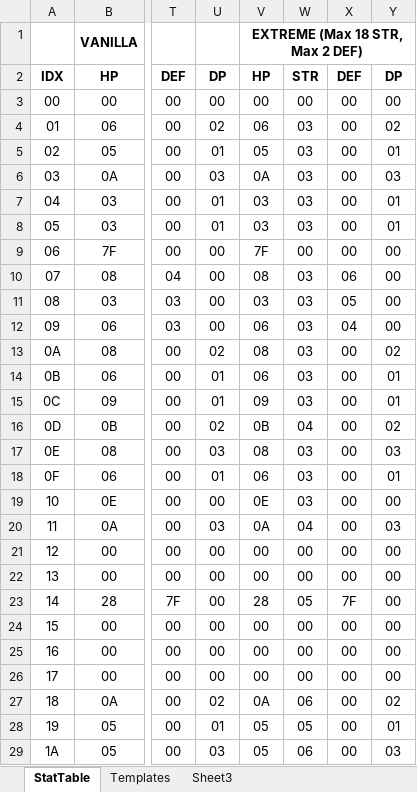
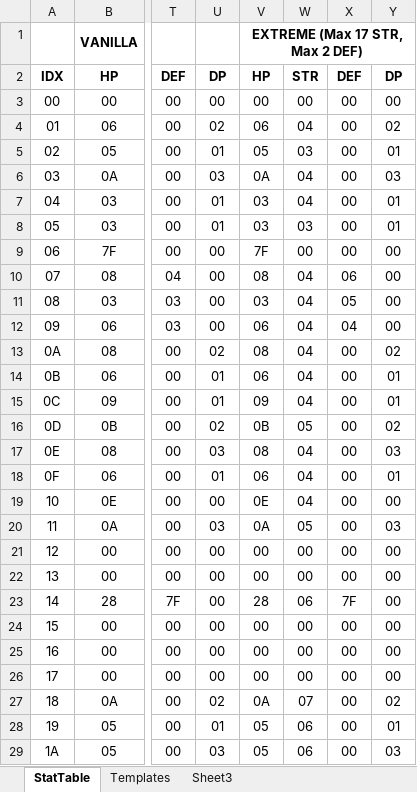
Before and after one commit to DontBaguMe/IoGR, an Excel workbook: data/EnemyTemplates.xlsx, sheet StatTable, drawn as a sheet; only a part is shown, gaps mark what is left out; values as stored, in another font and other column widths than the file's, no borders; the diff covers the shown part only; the diff names each change by its address in the sheet, - before the commit and + after, or states it on an @@ line.

Commit message:
Rebalanced Extreme enemies
Enemies in Extreme now deal +2dmg compared to Hard (4-17 STR)

```diff
--- a/data/EnemyTemplates.xlsx (sheet StatTable)
+++ b/data/EnemyTemplates.xlsx (sheet StatTable)
-V1: EXTREME (Max 18 STR, Max 2 DEF)
+V1: EXTREME (Max 17 STR, Max 2 DEF)
-W4: 03
+W4: 04
-W6:W7: 03
+W6:W7: 04
-W10:W15: 03
+W10:W15: 04
-W16: 04
+W16: 05
-W17:W19: 03
+W17:W19: 04
-W20: 04
+W20: 05
-W23: 05
+W23: 06
-W27: 06
+W27: 07
-W28: 05
+W28: 06
```
Also changed, not shown: 38 edited cells elsewhere in this sheet, formulas that keep their value, 5 other files.
